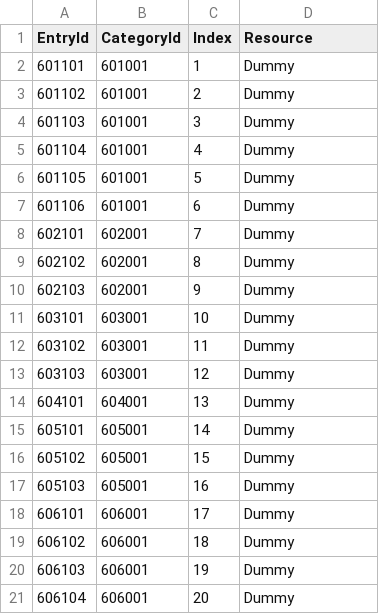
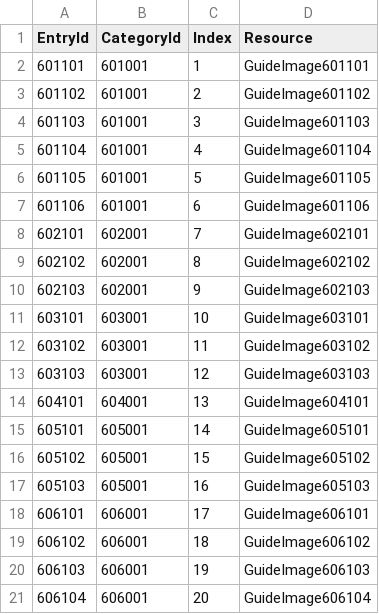
Before and after one commit to Jinwook-Lee9709/ReStartup, a CSV file: Assets/03_Resources/03_DataTable/guideentrytable.csv, drawn as a sheet.

```diff
--- a/Assets/03_Resources/03_DataTable/guideentrytable.csv
+++ b/Assets/03_Resources/03_DataTable/guideentrytable.csv
@@ -1,21 +1,21 @@
 EntryId,CategoryId,Index,Resource
-601101,601001,1,Dummy
-601102,601001,2,Dummy
-601103,601001,3,Dummy
-601104,601001,4,Dummy
-601105,601001,5,Dummy
-601106,601001,6,Dummy
-602101,602001,7,Dummy
-602102,602001,8,Dummy
-602103,602001,9,Dummy
-603101,603001,10,Dummy
-603102,603001,11,Dummy
-603103,603001,12,Dummy
-604101,604001,13,Dummy
-605101,605001,14,Dummy
-605102,605001,15,Dummy
-605103,605001,16,Dummy
-606101,606001,17,Dummy
-606102,606001,18,Dummy
-606103,606001,19,Dummy
-606104,606001,20,Dummy
+601101,601001,1,GuideImage601101
+601102,601001,2,GuideImage601102
+601103,601001,3,GuideImage601103
+601104,601001,4,GuideImage601104
+601105,601001,5,GuideImage601105
+601106,601001,6,GuideImage601106
+602101,602001,7,GuideImage602101
+602102,602001,8,GuideImage602102
+602103,602001,9,GuideImage602103
+603101,603001,10,GuideImage603101
+603102,603001,11,GuideImage603102
+603103,603001,12,GuideImage603103
+604101,604001,13,GuideImage604101
+605101,605001,14,GuideImage605101
+605102,605001,15,GuideImage605102
+605103,605001,16,GuideImage605103
+606101,606001,17,GuideImage606101
+606102,606001,18,GuideImage606102
+606103,606001,19,GuideImage606103
+606104,606001,20,GuideImage606104
```
Also changed, not shown: 57 other files.
